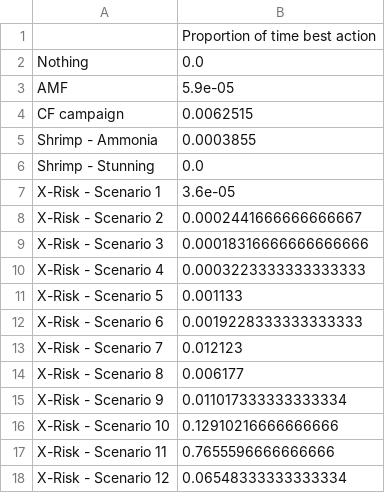
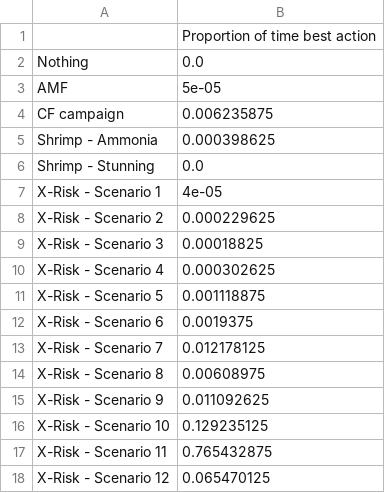
Before and after one commit to rethinkpriorities/public_risk_model, a CSV file: common_sense_results/low_moral_wts_variance_in_best_action_risk_neutral.csv, drawn as a sheet.

```diff
--- a/common_sense_results/low_moral_wts_variance_in_best_action_risk_neutral.csv
+++ b/common_sense_results/low_moral_wts_variance_in_best_action_risk_neutral.csv
@@ -2,17 +2,17 @@
 Nothing,0.0
-AMF,5.9e-05
-CF campaign,0.0062515
-Shrimp - Ammonia,0.0003855
+AMF,5e-05
+CF campaign,0.006235875
+Shrimp - Ammonia,0.000398625
 Shrimp - Stunning,0.0
-X-Risk - Scenario 1,3.6e-05
-X-Risk - Scenario 2,0.0002441666666666667
-X-Risk - Scenario 3,0.00018316666666666666
-X-Risk - Scenario 4,0.0003223333333333333
-X-Risk - Scenario 5,0.001133
-X-Risk - Scenario 6,0.0019228333333333333
-X-Risk - Scenario 7,0.012123
-X-Risk - Scenario 8,0.006177
-X-Risk - Scenario 9,0.011017333333333334
-X-Risk - Scenario 10,0.12910216666666666
-X-Risk - Scenario 11,0.7655596666666666
-X-Risk - Scenario 12,0.06548333333333334
+X-Risk - Scenario 1,4e-05
+X-Risk - Scenario 2,0.000229625
+X-Risk - Scenario 3,0.00018825
+X-Risk - Scenario 4,0.000302625
+X-Risk - Scenario 5,0.001118875
+X-Risk - Scenario 6,0.0019375
+X-Risk - Scenario 7,0.012178125
+X-Risk - Scenario 8,0.00608975
+X-Risk - Scenario 9,0.011092625
+X-Risk - Scenario 10,0.129235125
+X-Risk - Scenario 11,0.765432875
+X-Risk - Scenario 12,0.065470125
```
Also changed, not shown: common_sense_results/low_moral_wts_variance_in_best_action_risk_averse.csv, common_sense_results/rp_moral_wts_results_xrisk_scenarios.csv, 54 other files.
